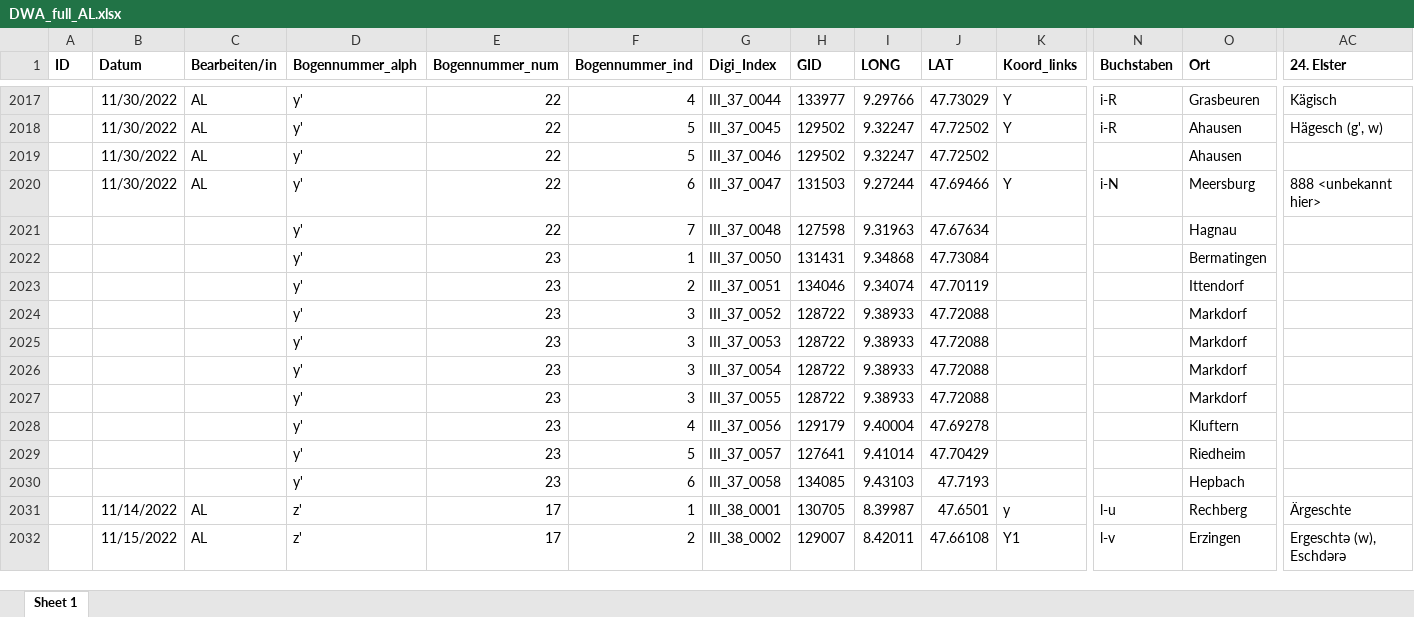
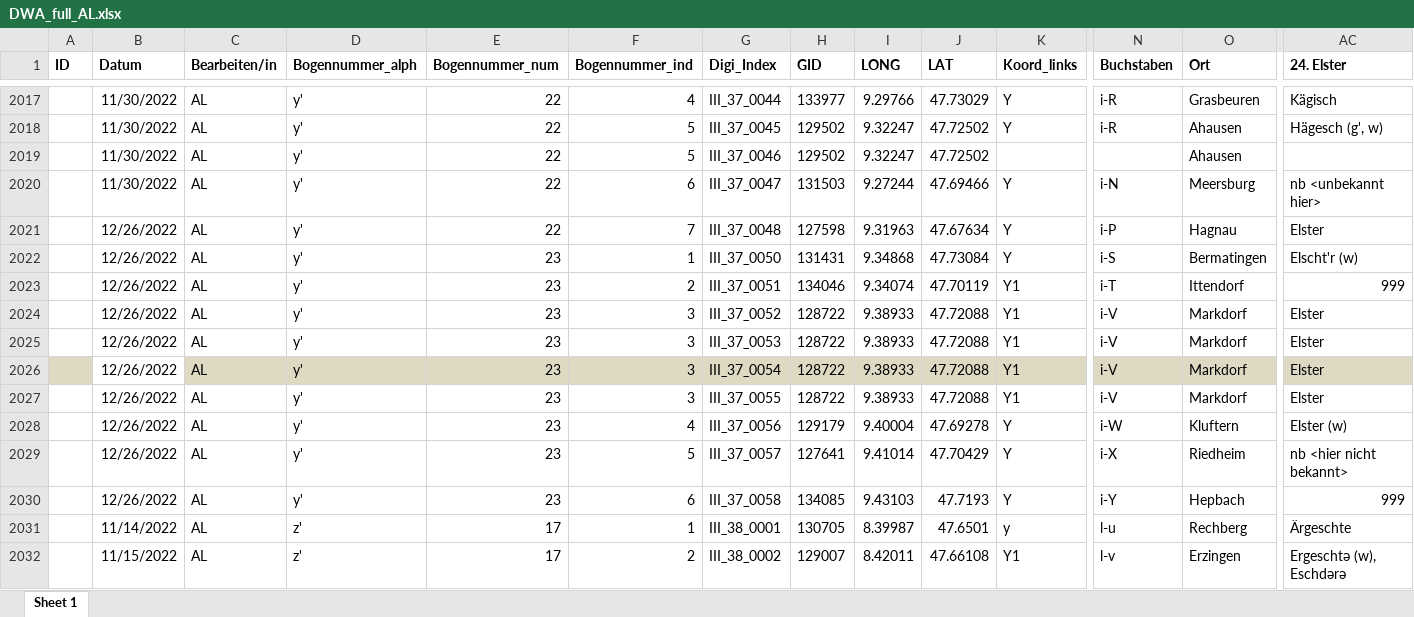
Before and after one commit to SchoenbergA/DWA, an Excel workbook: Data/DWA_full_AL.xlsx, sheet Sheet 1, drawn as a sheet; only a part is shown, gaps mark what is left out; values as stored, in another font and other column widths than the file's, no borders; removed rows and columns are numbered as before the commit, all else as after; rows hold the shown columns only; the diff covers the shown part only; the diff names each change by its address in the sheet, - before the commit and + after, or states it on an @@ line.

Commit message:
Update DWA_full_AL.xlsx

```diff
--- a/Data/DWA_full_AL.xlsx (sheet Sheet 1)
+++ b/Data/DWA_full_AL.xlsx (sheet Sheet 1)
-AC2020 (24. Elster): 888 <unbekannt hier>
+AC2020 (24. Elster): nb <unbekannt hier>
-row 2021:  |  |  | y' | 22 | 7 | III_37_0048 | 127598 | 9.31963 | 47.67634 |  |  | Hagnau
-row 2022:  |  |  | y' | 23 | 1 | III_37_0050 | 131431 | 9.34868 | 47.73084 |  |  | Bermatingen
-row 2023:  |  |  | y' | 23 | 2 | III_37_0051 | 134046 | 9.34074 | 47.70119 |  |  | Ittendorf
-row 2024:  |  |  | y' | 23 | 3 | III_37_0052 | 128722 | 9.38933 | 47.72088 |  |  | Markdorf
-row 2025:  |  |  | y' | 23 | 3 | III_37_0053 | 128722 | 9.38933 | 47.72088 |  |  | Markdorf
-row 2026:  |  |  | y' | 23 | 3 | III_37_0054 | 128722 | 9.38933 | 47.72088 |  |  | Markdorf
-row 2027:  |  |  | y' | 23 | 3 | III_37_0055 | 128722 | 9.38933 | 47.72088 |  |  | Markdorf
-row 2028:  |  |  | y' | 23 | 4 | III_37_0056 | 129179 | 9.40004 | 47.69278 |  |  | Kluftern
-row 2029:  |  |  | y' | 23 | 5 | III_37_0057 | 127641 | 9.41014 | 47.70429 |  |  | Riedheim
-row 2030:  |  |  | y' | 23 | 6 | III_37_0058 | 134085 | 9.43103 | 47.7193 |  |  | Hepbach
+row 2021:  | 12/26/2022 | AL | y' | 22 | 7 | III_37_0048 | 127598 | 9.31963 | 47.67634 | Y | i-P | Hagnau | Elster
+row 2022:  | 12/26/2022 | AL | y' | 23 | 1 | III_37_0050 | 131431 | 9.34868 | 47.73084 | Y | i-S | Bermatingen | Elscht'r (w)
+row 2023:  | 12/26/2022 | AL | y' | 23 | 2 | III_37_0051 | 134046 | 9.34074 | 47.70119 | Y1 | i-T | Ittendorf | 999
+row 2024:  | 12/26/2022 | AL | y' | 23 | 3 | III_37_0052 | 128722 | 9.38933 | 47.72088 | Y1 | i-V | Markdorf | Elster
+row 2025:  | 12/26/2022 | AL | y' | 23 | 3 | III_37_0053 | 128722 | 9.38933 | 47.72088 | Y1 | i-V | Markdorf | Elster
+row 2026:  | 12/26/2022 | AL | y' | 23 | 3 | III_37_0054 | 128722 | 9.38933 | 47.72088 | Y1 | i-V | Markdorf | Elster
+row 2027:  | 12/26/2022 | AL | y' | 23 | 3 | III_37_0055 | 128722 | 9.38933 | 47.72088 | Y1 | i-V | Markdorf | Elster
+row 2028:  | 12/26/2022 | AL | y' | 23 | 4 | III_37_0056 | 129179 | 9.40004 | 47.69278 | Y | i-W | Kluftern | Elster (w)
+row 2029:  | 12/26/2022 | AL | y' | 23 | 5 | III_37_0057 | 127641 | 9.41014 | 47.70429 | Y | i-X | Riedheim | nb <hier nicht bekannt>
+row 2030:  | 12/26/2022 | AL | y' | 23 | 6 | III_37_0058 | 134085 | 9.43103 | 47.7193 | Y | i-Y | Hepbach | 999
```
Also changed, not shown: 4 added rows and 4 removed rows elsewhere in this sheet.
